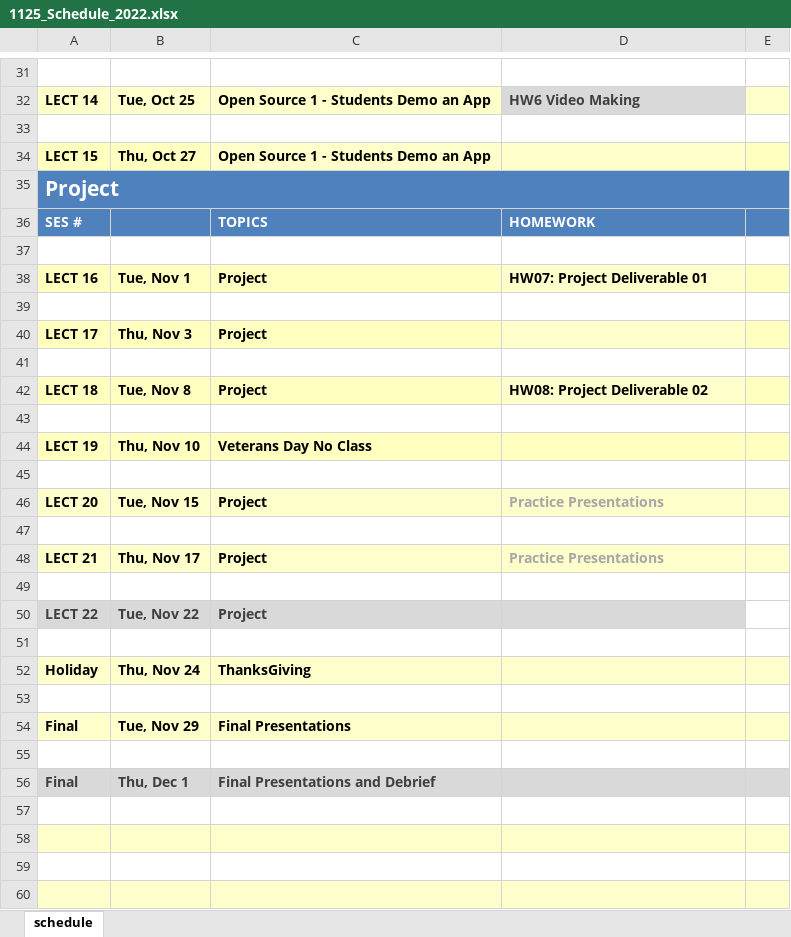
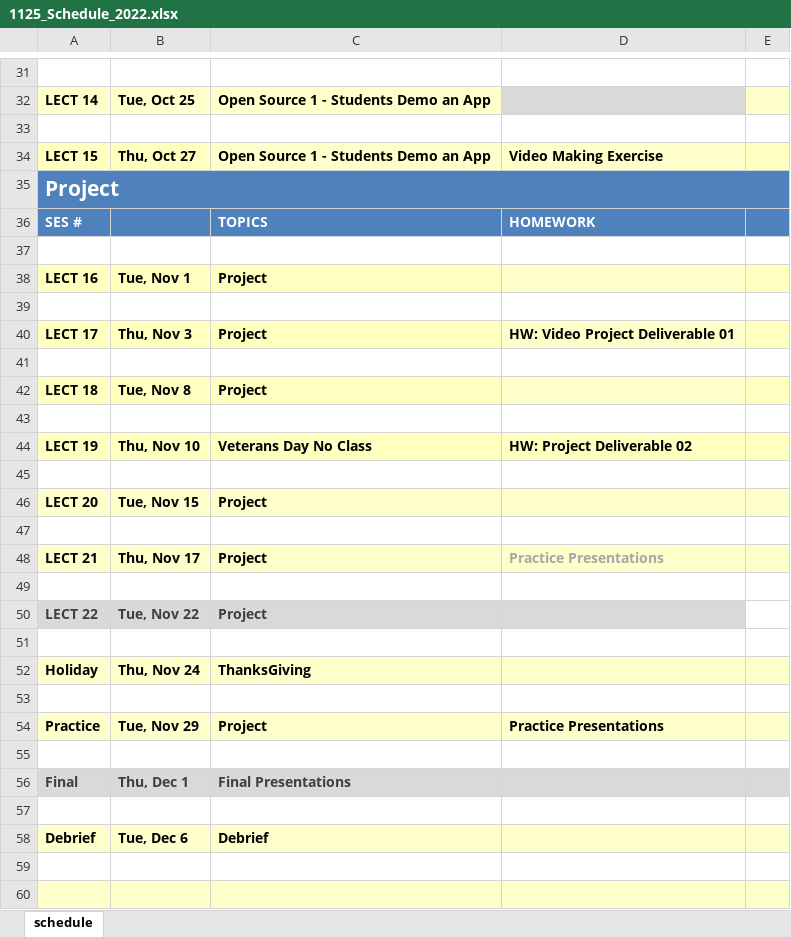
Before and after one commit to 1125f16/compuxo, an Excel workbook: documents/lecture_00/1125_Schedule_2022.xlsx, sheet schedule, drawn as a sheet; only a part is shown, gaps mark what is left out; values as stored, in another font and other column widths than the file's, no borders; removed rows and columns are numbered as before the commit, all else as after; the diff covers the shown part only; the diff names each change by its address in the sheet, - before the commit and + after, or states it on an @@ line.

Commit message:
Schedule002

```diff
--- a/documents/lecture_00/1125_Schedule_2022.xlsx (sheet schedule)
+++ b/documents/lecture_00/1125_Schedule_2022.xlsx (sheet schedule)
-D32: HW6 Video Making
+D32: (empty)
-D34: (empty)
+D34: Video Making Exercise
-D38: HW07: Project Deliverable 01
+D38: (empty)
-D40: (empty)
+D40: HW: Video Project Deliverable 01
-D42: HW08: Project Deliverable 02
+D42: (empty)
-D44: (empty)
+D44: HW: Project Deliverable 02
-D46: Practice Presentations
+D46: (empty)
-row 54: Final | Tue, Nov 29 | Final Presentations
+row 54: Practice | Tue, Nov 29 | Project | Practice Presentations
-C56: Final Presentations and Debrief
+C56: Final Presentations
-row 58: (empty)
+row 58: Debrief | Tue, Dec 6 | Debrief
```
Also changed, not shown: 26 edited cells and cell formats elsewhere in this sheet, 2 other files.
